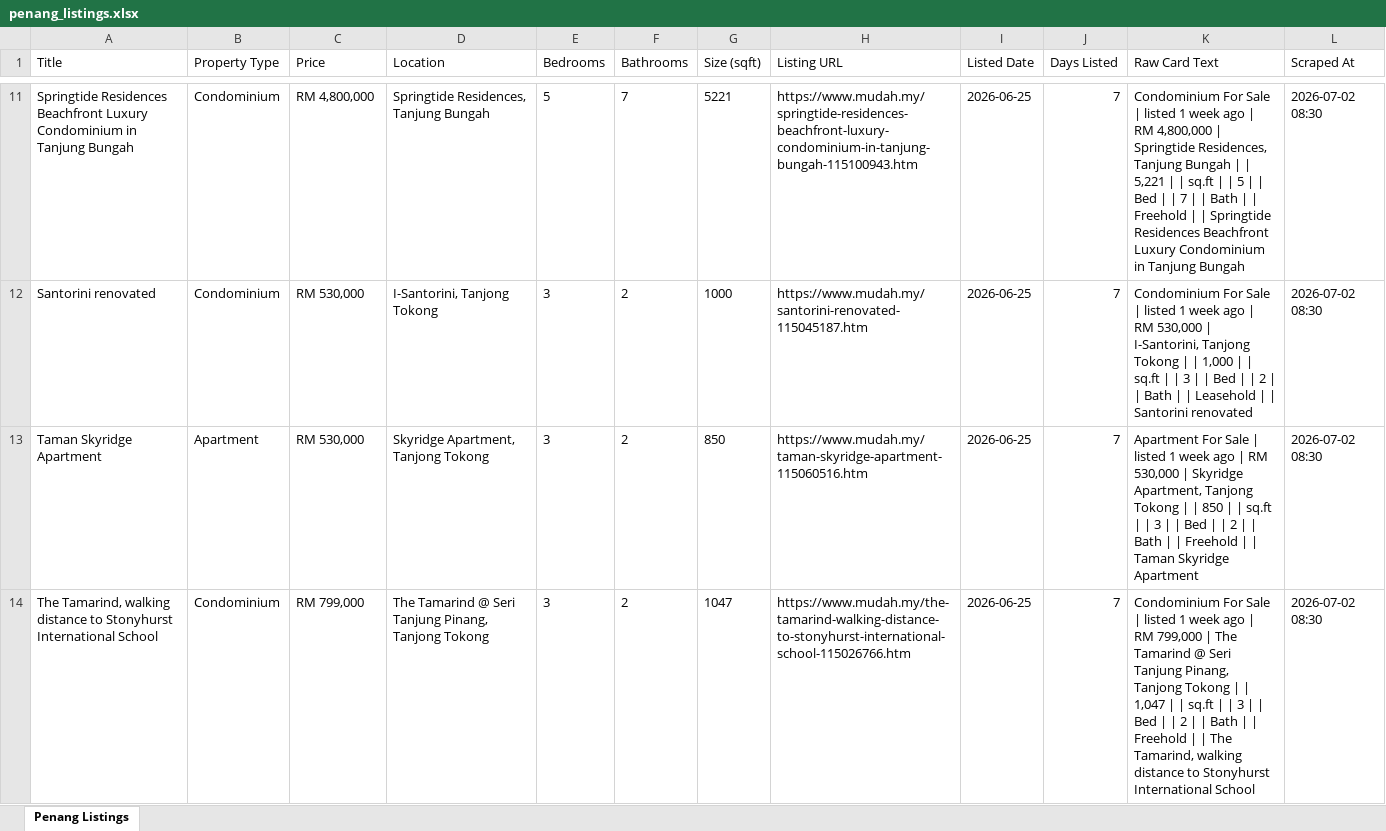
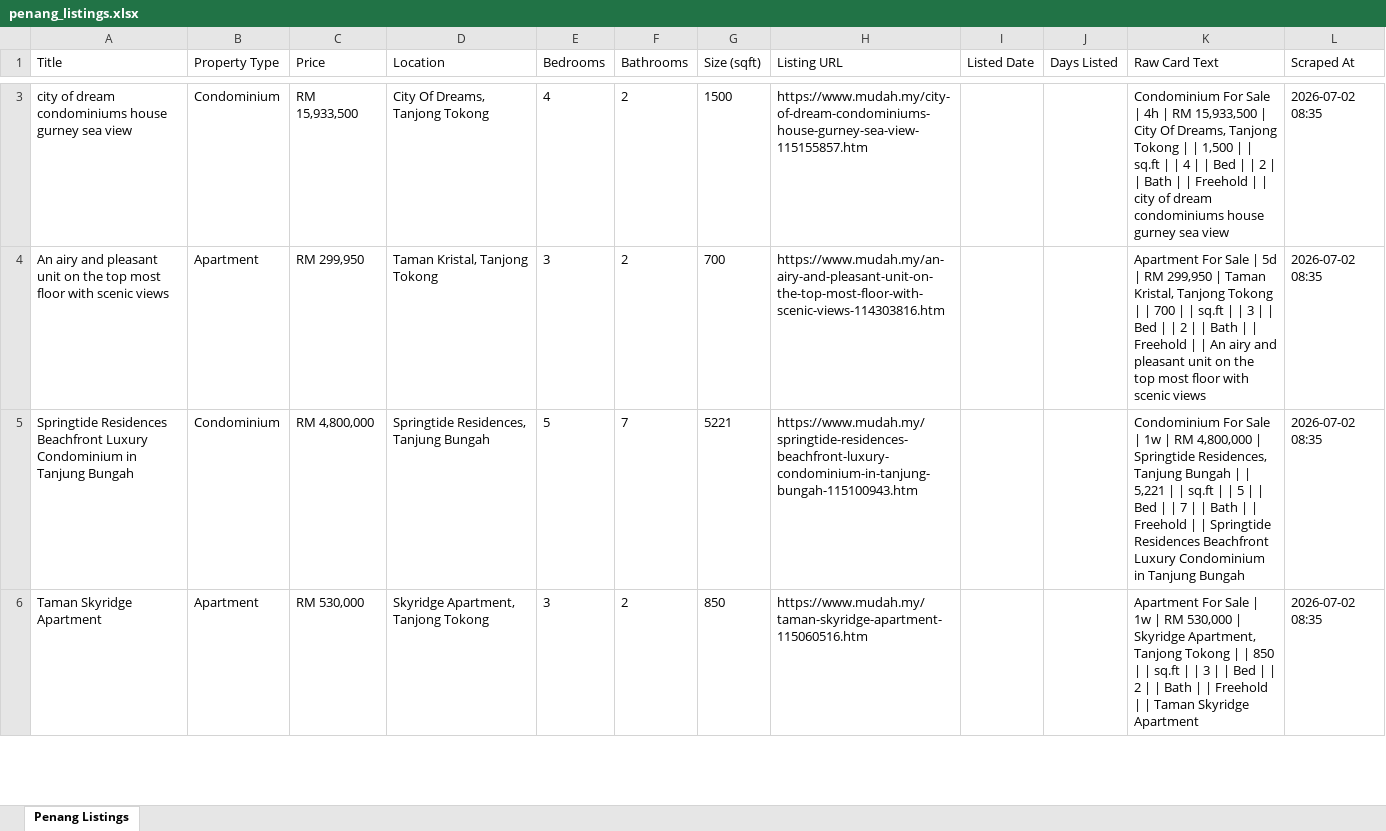
Before and after one commit to zac8632/zap8632, an Excel workbook: scripts/mudah-penang-scraper/penang_listings.xlsx, sheet Penang Listings, drawn as a sheet; only a part is shown, gaps mark what is left out; values as stored, in another font and other column widths than the file's, no borders; removed rows and columns are numbered as before the commit, all else as after; the diff covers the shown part only; the diff names each change by its address in the sheet, - before the commit and + after, or states it on an @@ line.

```diff
--- a/scripts/mudah-penang-scraper/penang_listings.xlsx (sheet Penang Listings)
+++ b/scripts/mudah-penang-scraper/penang_listings.xlsx (sheet Penang Listings)
+row 3: city of dream condominiums house gurney sea view | Condominium | RM 15,933,500 | City Of Dreams, Tanjong Tokong | 4 | 2 | 1500 | https://www.mudah.my/city-of-dream-condominiums-house-gurney-sea-view-115155857.htm |  |  | Condominium For Sale | 4h | RM 15,933,500 | City Of Dreams, Tanjong Tokong | | 1,500 | | sq.ft | | 4 | | Bed | | 2 | | Bath | | Freehold | | city of dream condominiums house gurney sea view | 2026-07-02 08:35
+row 4: An airy and pleasant unit on the top most floor with scenic views | Apartment | RM 299,950 | Taman Kristal, Tanjong Tokong | 3 | 2 | 700 | https://www.mudah.my/an-airy-and-pleasant-unit-on-the-top-most-floor-with-scenic-views-114303816.htm |  |  | Apartment For Sale | 5d | RM 299,950 | Taman Kristal, Tanjong Tokong | | 700 | | sq.ft | | 3 | | Bed | | 2 | | Bath | | Freehold | | An airy and pleasant unit on the top most floor with scenic views | 2026-07-02 08:35
-I5 (Listed Date): 2026-06-25
+I5 (Listed Date): (empty)
-J5 (Days Listed): 7
+J5 (Days Listed): (empty)
-K5 (Raw Card Text): …Sale | listed 1 week ago | RM…
+K5 (Raw Card Text): …Sale | 1w | RM…
-L5 (Scraped At): 2026-07-02 08:30
+L5 (Scraped At): 2026-07-02 08:35
-row 12: Santorini renovated | Condominium | RM 530,000 | I-Santorini, Tanjong Tokong | 3 | 2 | 1000 | https://www.mudah.my/santorini-renovated-115045187.htm | 2026-06-25 | 7 | Condominium For Sale | listed 1 week ago | RM 530,000 | I-Santorini, Tanjong Tokong | | 1,000 | | sq.ft | | 3 | | Bed | | 2 | | Bath | | Leasehold | | Santorini renovated | 2026-07-02 08:30
-I6 (Listed Date): 2026-06-25
+I6 (Listed Date): (empty)
-J6 (Days Listed): 7
+J6 (Days Listed): (empty)
-K6 (Raw Card Text): …Sale | listed 1 week ago | RM…
+K6 (Raw Card Text): …Sale | 1w | RM…
-L6 (Scraped At): 2026-07-02 08:30
+L6 (Scraped At): 2026-07-02 08:35
-row 14: The Tamarind, walking distance to Stonyhurst International School | Condominium | RM 799,000 | The Tamarind @ Seri Tanjung Pinang, Tanjong Tokong | 3 | 2 | 1047 | https://www.mudah.my/the-tamarind-walking-distance-to-stonyhurst-international-school-115026766.htm | 2026-06-25 | 7 | Condominium For Sale | listed 1 week ago | RM 799,000 | The Tamarind @ Seri Tanjung Pinang, Tanjong Tokong | | 1,047 | | sq.ft | | 3 | | Bed | | 2 | | Bath | | Freehold | | The Tamarind, walking distance to Stonyhurst International School | 2026-07-02 08:30
```
Also changed, not shown: 26 added rows, 26 removed rows and 47 edited cells elsewhere in this sheet.
